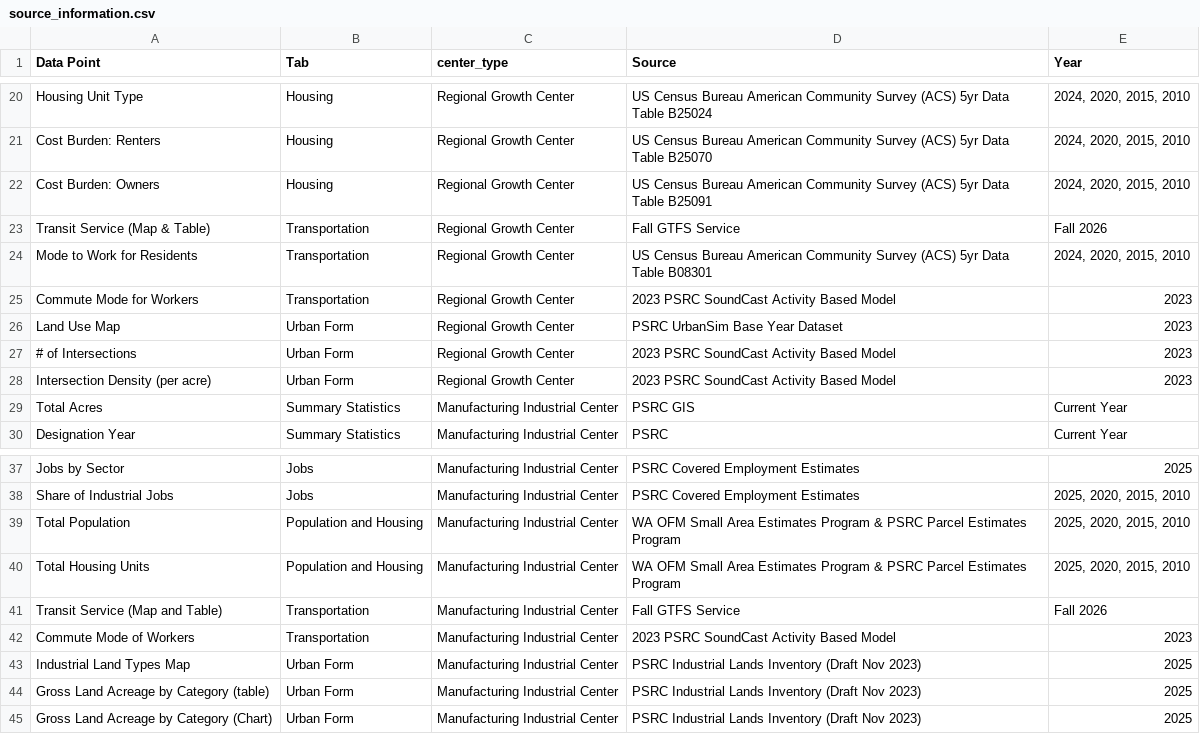
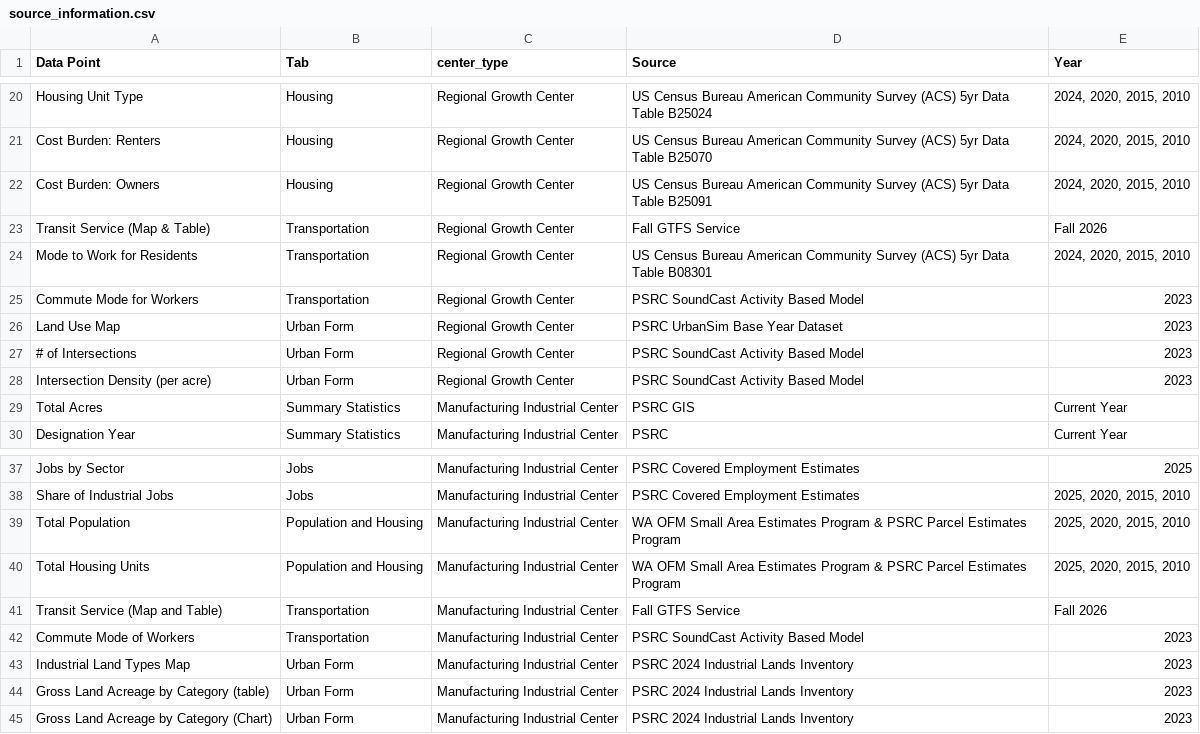
Before and after one commit to psrc/centers-monitoring, a CSV file: data/source_information.csv, drawn as a sheet; only a part is shown, gaps mark what is left out.

Commit message:
final update of sources

```diff
--- a/data/source_information.csv
+++ b/data/source_information.csv
@@ -24,6 +24,6 @@ Transit Service (Map & Table),Transportation,Regional Growth Center,Fall GTFS Se
 Mode to Work for Residents,Transportation,Regional Growth Center,US Census Bureau American Community Survey (ACS) 5yr Data Table B08301,"2024, 2020, 2015, 2010"
-Commute Mode for Workers,Transportation,Regional Growth Center,2023 PSRC SoundCast Activity Based Model,2023
+Commute Mode for Workers,Transportation,Regional Growth Center,PSRC SoundCast Activity Based Model,2023
 Land Use Map,Urban Form,Regional Growth Center,PSRC UrbanSim Base Year Dataset,2023
-# of Intersections,Urban Form,Regional Growth Center,2023 PSRC SoundCast Activity Based Model,2023
-Intersection Density (per acre),Urban Form,Regional Growth Center,2023 PSRC SoundCast Activity Based Model,2023
+# of Intersections,Urban Form,Regional Growth Center,PSRC SoundCast Activity Based Model,2023
+Intersection Density (per acre),Urban Form,Regional Growth Center,PSRC SoundCast Activity Based Model,2023
 Total Acres,Summary Statistics,Manufacturing Industrial Center,PSRC GIS,Current Year
@@ -41,5 +41,5 @@ Total Housing Units,Population and Housing,Manufacturing Industrial Center,WA OF
 Transit Service (Map and Table),Transportation,Manufacturing Industrial Center,Fall GTFS Service,Fall 2026
-Commute Mode of Workers,Transportation,Manufacturing Industrial Center,2023 PSRC SoundCast Activity Based Model,2023
-Industrial Land Types Map,Urban Form,Manufacturing Industrial Center,PSRC Industrial Lands Inventory (Draft Nov 2023),2025
-Gross Land Acreage by Category (table),Urban Form,Manufacturing Industrial Center,PSRC Industrial Lands Inventory (Draft Nov 2023),2025
-Gross Land Acreage by Category (Chart),Urban Form,Manufacturing Industrial Center,PSRC Industrial Lands Inventory (Draft Nov 2023),2025
+Commute Mode of Workers,Transportation,Manufacturing Industrial Center,PSRC SoundCast Activity Based Model,2023
+Industrial Land Types Map,Urban Form,Manufacturing Industrial Center,PSRC 2024 Industrial Lands Inventory,2023
+Gross Land Acreage by Category (table),Urban Form,Manufacturing Industrial Center,PSRC 2024 Industrial Lands Inventory,2023
+Gross Land Acreage by Category (Chart),Urban Form,Manufacturing Industrial Center,PSRC 2024 Industrial Lands Inventory,2023
```
Also changed, not shown: 1 other file.
